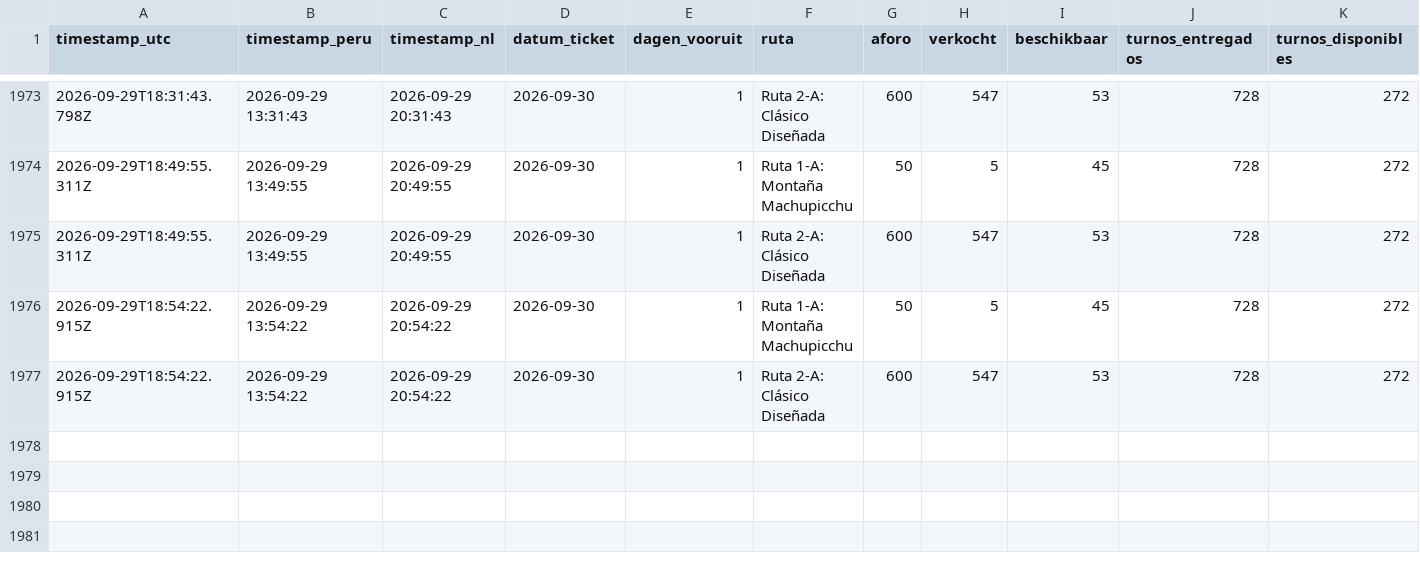
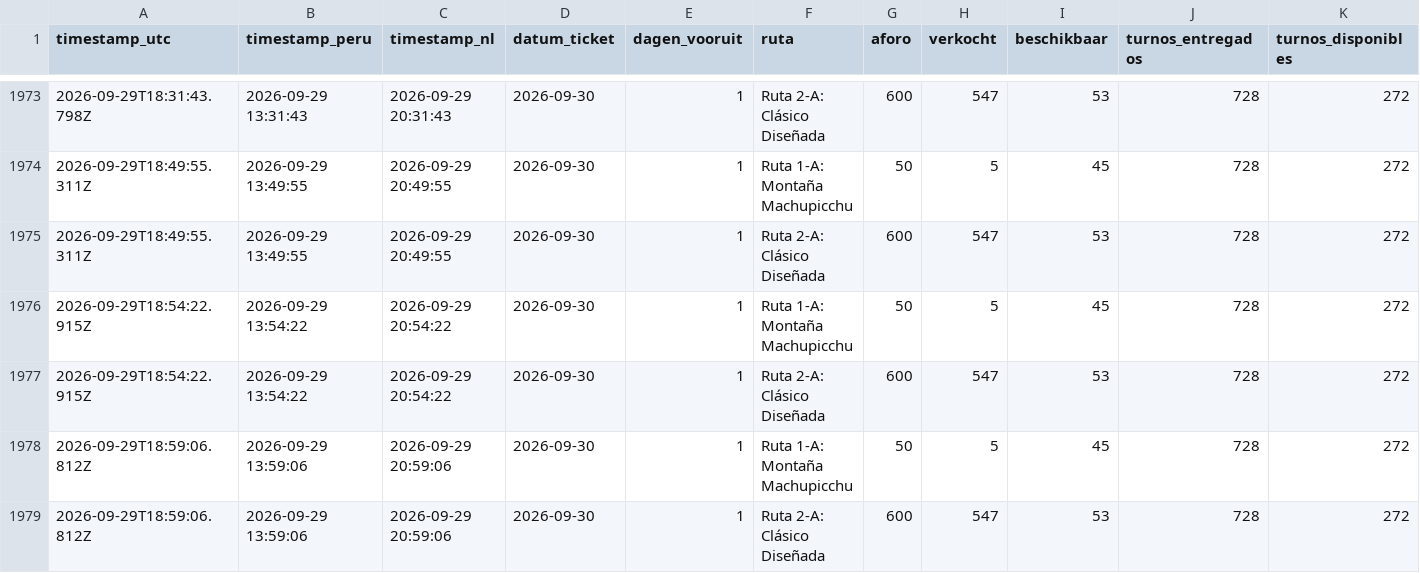
Before and after one commit to peterstuurman-hash/tuboleto-monitor, a CSV file: tuboleto_log.csv, drawn as a sheet; only a part is shown, gaps mark what is left out; the diff names each change by its address in the sheet, - before the commit and + after, or states it on an @@ line.

Commit message:
meting 2026-09-29 18:59 UTC

```diff
--- a/tuboleto_log.csv
+++ b/tuboleto_log.csv
+row 1978: 2026-09-29T18:59:06.812Z | 2026-09-29 13:59:06 | 2026-09-29 20:59:06 | 2026-09-30 | 1 | Ruta 1-A: Montaña Machupicchu | 50 | 5 | 45 | 728 | 272
+row 1979: 2026-09-29T18:59:06.812Z | 2026-09-29 13:59:06 | 2026-09-29 20:59:06 | 2026-09-30 | 1 | Ruta 2-A: Clásico Diseñada | 600 | 547 | 53 | 728 | 272
```
